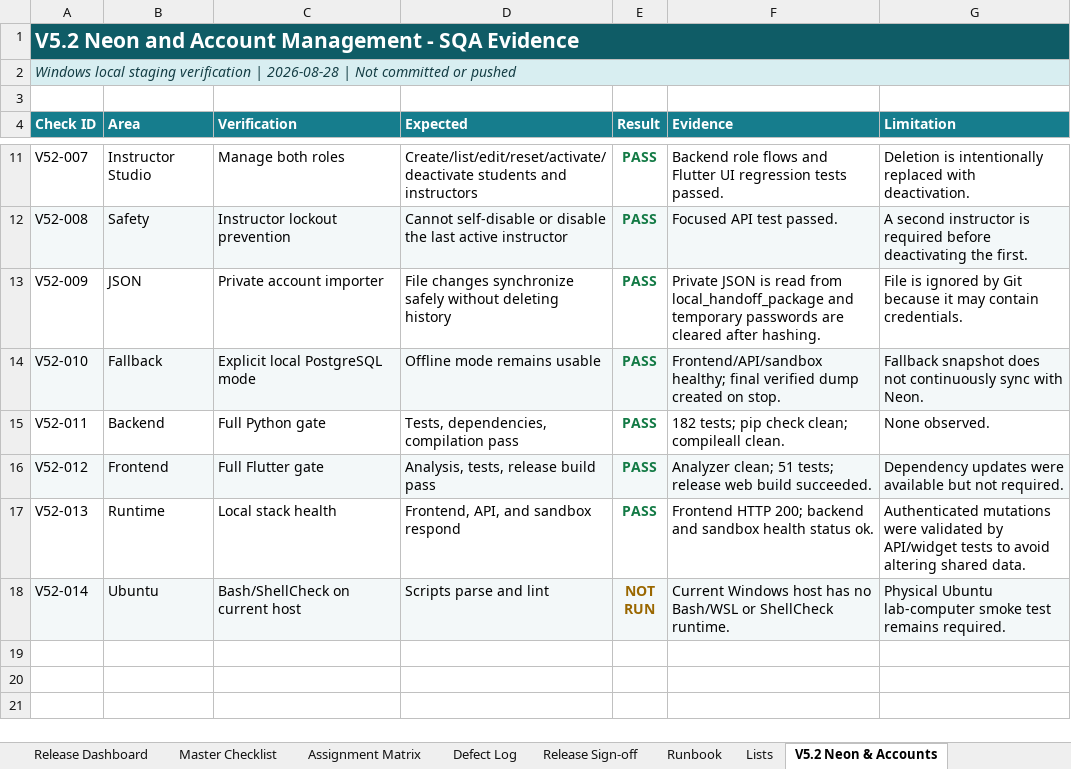
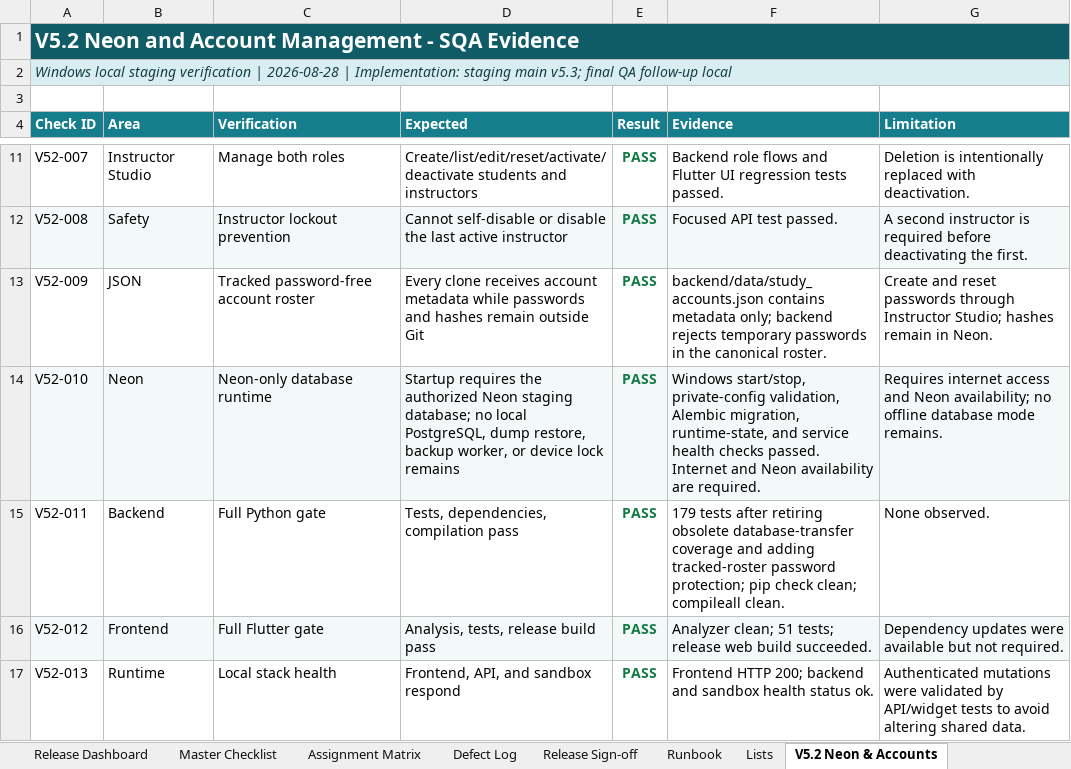
Before and after one commit to CS-Ponkoj/Robotics-Programming-Lab-Live, an Excel workbook: docs/sqa/Robotics_Programming_Lab_Master_SQA_Checklist.xlsx, sheet V5.2 Neon & Accounts, drawn as a sheet; only a part is shown, gaps mark what is left out; the shorter side is filled out with more unchanged rows; values as stored, in another font and other column widths than the file's, no borders; the diff names each change by its address in the sheet, - before the commit and + after, or states it on an @@ line.

Commit message:
v5.4: adopt Neon-only database architecture

```diff
--- a/docs/sqa/Robotics_Programming_Lab_Master_SQA_Checklist.xlsx (sheet V5.2 Neon & Accounts)
+++ b/docs/sqa/Robotics_Programming_Lab_Master_SQA_Checklist.xlsx (sheet V5.2 Neon & Accounts)
-A2 (Check ID): …2026-08-28 | Not committed or pushed
+A2 (Check ID): …2026-08-28 | Implementation: staging main v5.3; final QA follow-up local
-C13 (Verification): Private account importer
+C13 (Verification): Tracked password-free account roster
-D13 (Expected): File changes synchronize safely without deleting history
+D13 (Expected): Every clone receives account metadata while passwords and hashes remain outside Git
-F13 (Evidence): Private JSON is read from local_handoff_package and temporary passwords are cleared after hashing.
+F13 (Evidence): backend/data/study_accounts.json contains metadata only; backend rejects temporary passwords in the canonical roster.
-G13 (Limitation): File is ignored by Git because it may contain credentials.
+G13 (Limitation): Create and reset passwords through Instructor Studio; hashes remain in Neon.
-B14 (Area): Fallback
+B14 (Area): Neon
-C14 (Verification): Explicit local PostgreSQL mode
+C14 (Verification): Neon-only database runtime
-D14 (Expected): Offline mode remains usable
+D14 (Expected): Startup requires the authorized Neon staging database; no local PostgreSQL, dump restore, backup worker, or device lock remains
-F14 (Evidence): Frontend/API/sandbox healthy; final verified dump created on stop.
+F14 (Evidence): Windows start/stop, private-config validation, Alembic migration, runtime-state, and service health checks passed. Internet and Neon availability are required.
-G14 (Limitation): Fallback snapshot does not continuously sync with Neon.
+G14 (Limitation): Requires internet access and Neon availability; no offline database mode remains.
-F15 (Evidence): 182 tests; pip check…
+F15 (Evidence): 179 tests after retiring obsolete database-transfer coverage and adding tracked-roster password protection; pip check…
```
Also changed, not shown: sheet Release Sign-off, other sheet tabs, 45 other files.
